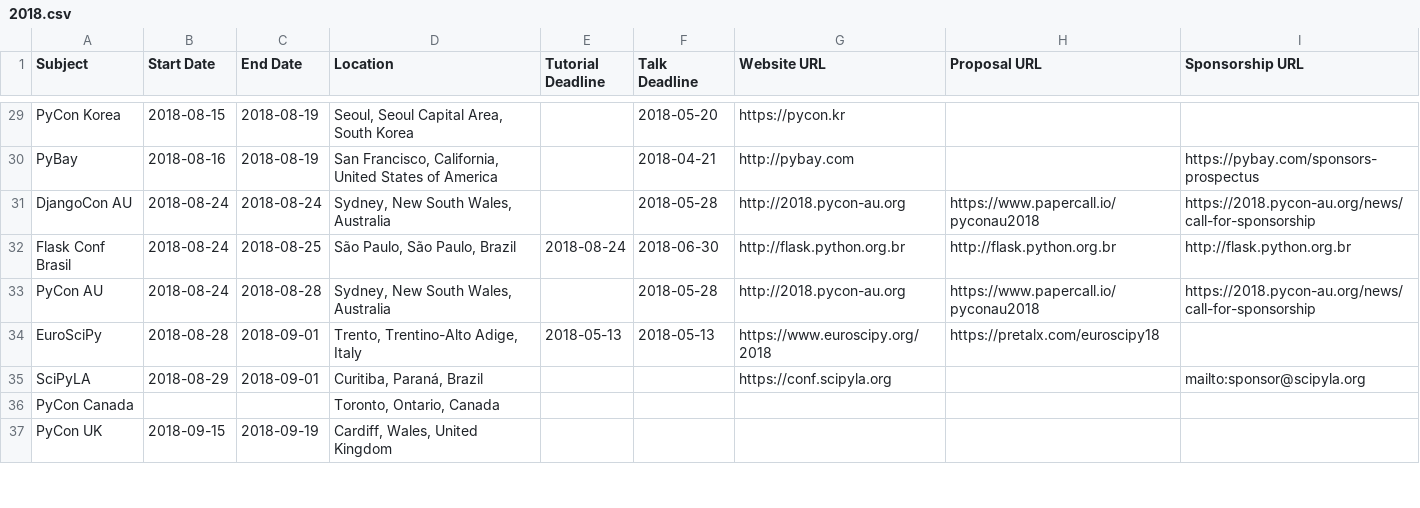
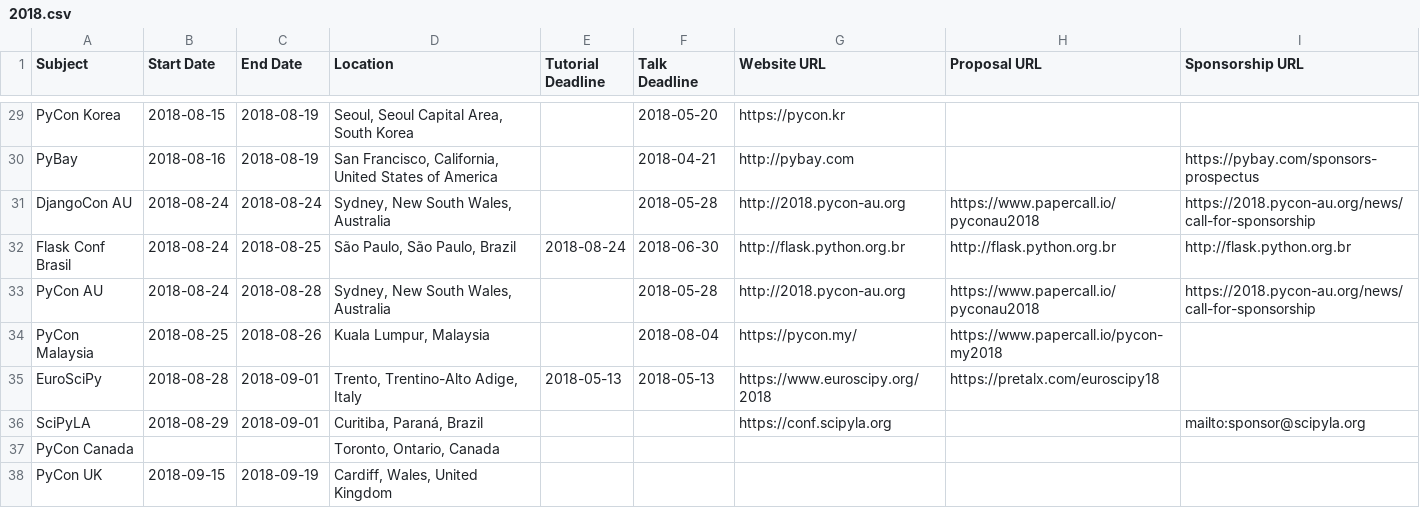
Before and after one commit to python-organizers/conferences, a CSV file: 2018.csv, drawn as a sheet; only a part is shown, gaps mark what is left out; the diff names each change by its address in the sheet, - before the commit and + after, or states it on an @@ line.

Commit message:
Add PyCon Malaysia August 25-26 (#46)

```diff
--- a/2018.csv
+++ b/2018.csv
+row 34: PyCon Malaysia | 2018-08-25 | 2018-08-26 | Kuala Lumpur, Malaysia |  | 2018-08-04 | https://pycon.my/ | https://www.papercall.io/pycon-my2018
```
